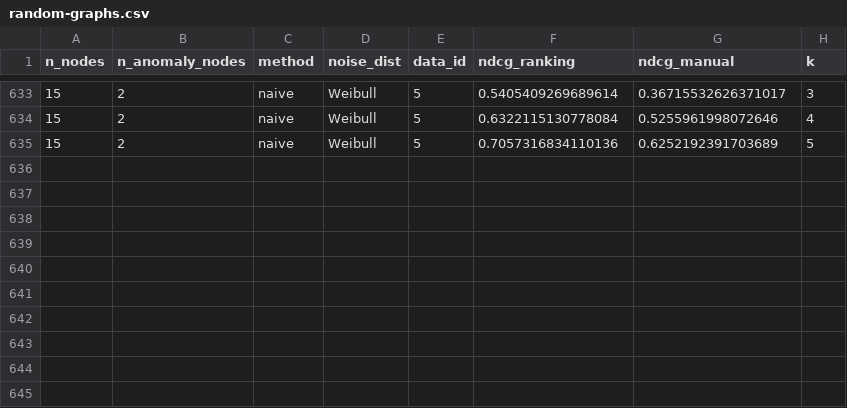
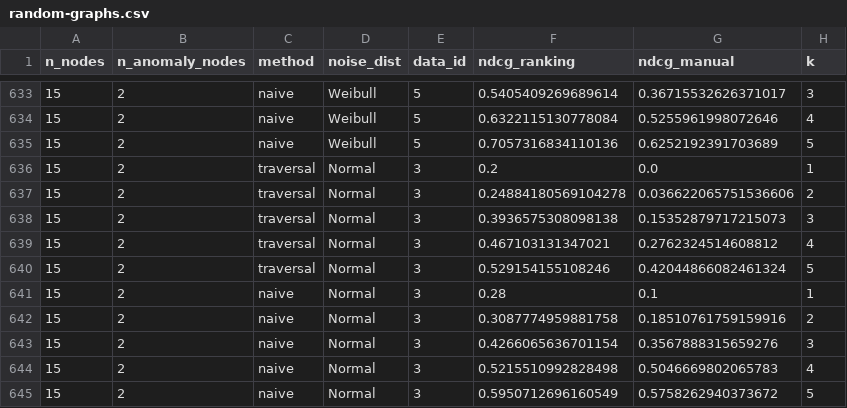
Before and after one commit to ngphuoc/score-rca, a CSV file: results/random-graphs.csv, drawn as a sheet; only a part is shown, gaps mark what is left out.

Commit message:
MixedDist

```diff
--- a/results/random-graphs.csv
+++ b/results/random-graphs.csv
@@ -635 +635,11 @@ n_nodes,n_anomaly_nodes,method,noise_dist,data_id,ndcg_ranking,ndcg_manual,k
 15,2,naive,Weibull,5,0.7057316834110136,0.6252192391703689,5
+15,2,traversal,Normal,3,0.2,0.0,1
+15,2,traversal,Normal,3,0.24884180569104278,0.036622065751536606,2
+15,2,traversal,Normal,3,0.3936575308098138,0.15352879717215073,3
+15,2,traversal,Normal,3,0.467103131347021,0.2762324514608812,4
+15,2,traversal,Normal,3,0.529154155108246,0.42044866082461324,5
+15,2,naive,Normal,3,0.28,0.1,1
+15,2,naive,Normal,3,0.3087774959881758,0.18510761759159916,2
+15,2,naive,Normal,3,0.4266065636701154,0.3567888315659276,3
+15,2,naive,Normal,3,0.5215510992828498,0.5046669802065783,4
+15,2,naive,Normal,3,0.5950712696160549,0.5758262940373672,5
```
Also changed, not shown: 3 other files.
